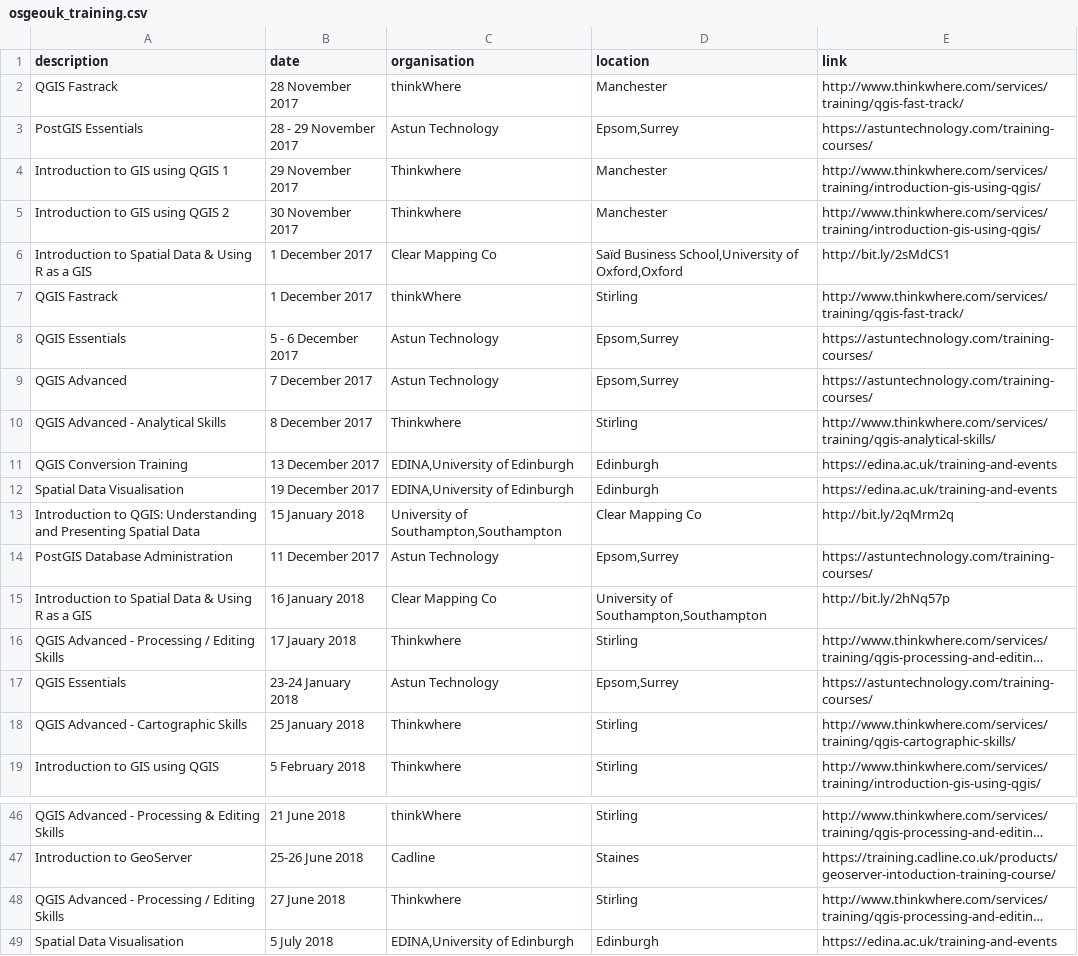
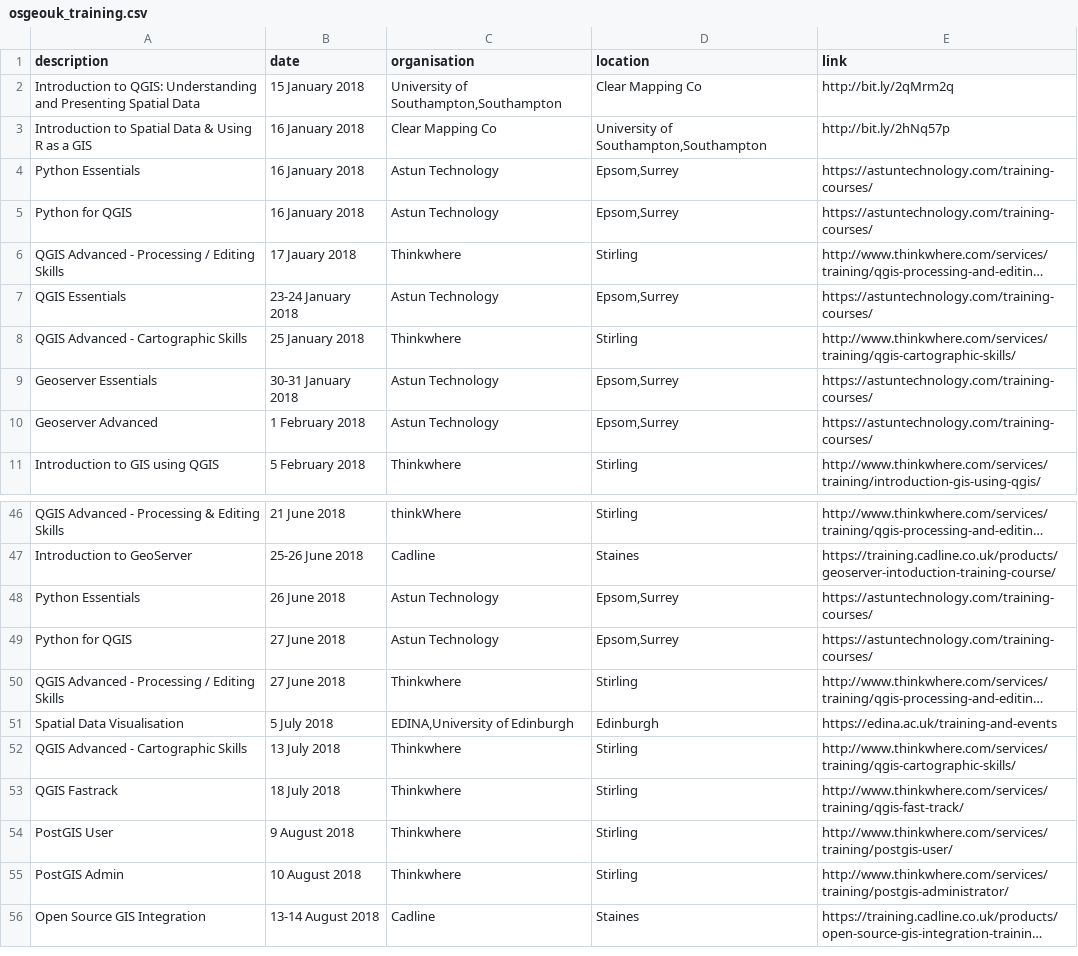
Before and after one commit to rachelesmee/website, a CSV file: _data/osgeouk_training.csv, drawn as a sheet; only a part is shown, gaps mark what is left out; the shorter side is filled out with more unchanged rows; long unchanged cells end in …; removed rows and columns are numbered as before the commit, all else as after; the diff covers the shown part only; the diff names each change by its address in the sheet, - before the commit and + after, or states it on an @@ line.

Commit message:
Updated training, removed old courses, added new Astun ones

```diff
--- a/_data/osgeouk_training.csv
+++ b/_data/osgeouk_training.csv
-row 2: QGIS Fastrack | 28 November 2017 | thinkWhere | Manchester | http://www.thinkwhere.com/services/training/qgis-fast-track/
-row 3: PostGIS Essentials | 28 - 29 November 2017 | Astun Technology | Epsom,Surrey | https://astuntechnology.com/training-courses/
-row 4: Introduction to GIS using QGIS 1 | 29 November 2017 | Thinkwhere | Manchester | http://www.thinkwhere.com/services/training/introduction-gis-using-qgis/
-row 5: Introduction to GIS using QGIS 2 | 30 November 2017 | Thinkwhere | Manchester | http://www.thinkwhere.com/services/training/introduction-gis-using-qgis/
-row 6: Introduction to Spatial Data & Using R as a GIS | 1 December 2017 | Clear Mapping Co | Saïd Business School,University of Oxford,Oxford | http://bit.ly/2sMdCS1
-row 7: QGIS Fastrack | 1 December 2017 | thinkWhere | Stirling | http://www.thinkwhere.com/services/training/qgis-fast-track/
-row 8: QGIS Essentials | 5 - 6 December 2017 | Astun Technology | Epsom,Surrey | https://astuntechnology.com/training-courses/
-row 9: QGIS Advanced | 7 December 2017 | Astun Technology | Epsom,Surrey | https://astuntechnology.com/training-courses/
-row 10: QGIS Advanced - Analytical Skills | 8 December 2017 | Thinkwhere | Stirling | http://www.thinkwhere.com/services/training/qgis-analytical-skills/
-row 11: QGIS Conversion Training | 13 December 2017 | EDINA,University of Edinburgh | Edinburgh | https://edina.ac.uk/training-and-events
-row 12: Spatial Data Visualisation | 19 December 2017 | EDINA,University of Edinburgh | Edinburgh | https://edina.ac.uk/training-and-events
-row 14: PostGIS Database Administration | 11 December 2017 | Astun Technology | Epsom,Surrey | https://astuntechnology.com/training-courses/
+row 4: Python Essentials | 16 January 2018 | Astun Technology | Epsom,Surrey | https://astuntechnology.com/training-courses/
+row 5: Python for QGIS | 16 January 2018 | Astun Technology | Epsom,Surrey | https://astuntechnology.com/training-courses/
+row 9: Geoserver Essentials | 30-31 January 2018 | Astun Technology | Epsom,Surrey | https://astuntechnology.com/training-courses/
+row 10: Geoserver Advanced | 1 February 2018 | Astun Technology | Epsom,Surrey | https://astuntechnology.com/training-courses/
+row 48: Python Essentials | 26 June 2018 | Astun Technology | Epsom,Surrey | https://astuntechnology.com/training-courses/
+row 49: Python for QGIS | 27 June 2018 | Astun Technology | Epsom,Surrey | https://astuntechnology.com/training-courses/
```
Also changed, not shown: 8 added rows elsewhere in this file.
